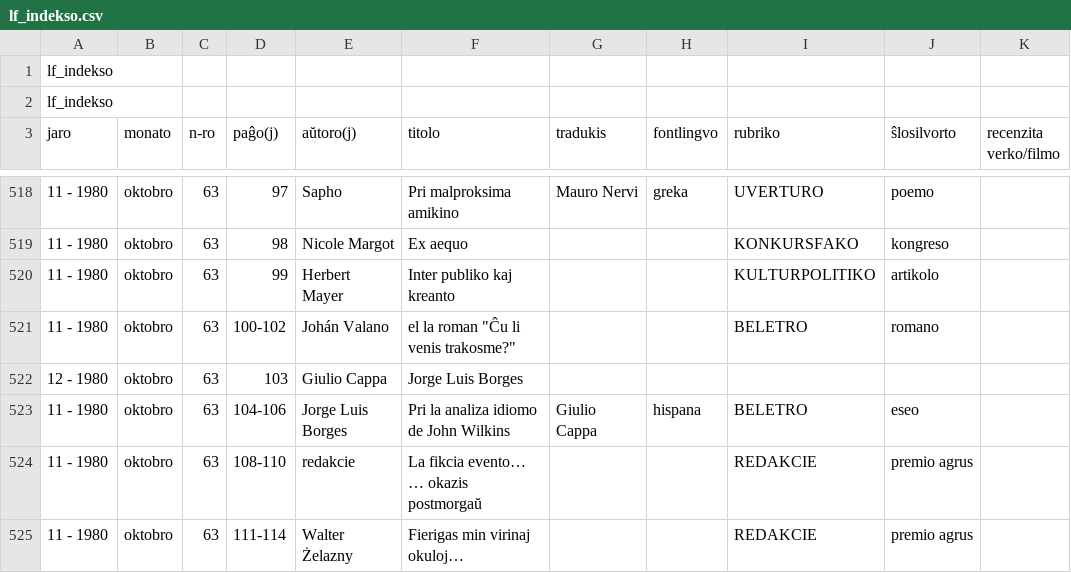
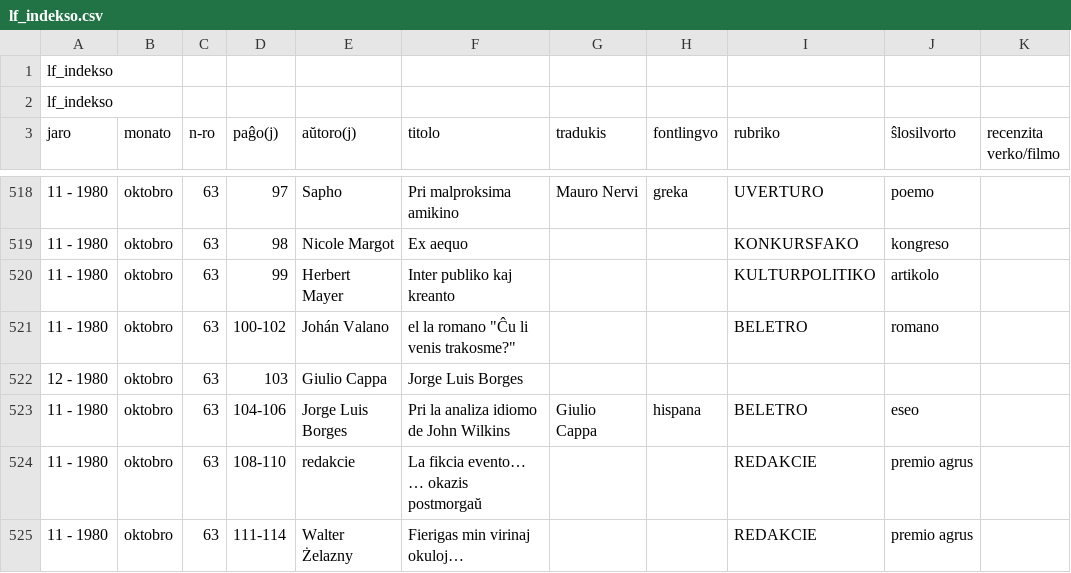
Before and after one commit to literaturafoiro/lf-indekso, a CSV file: lf_indekso.csv, drawn as a sheet; only a part is shown, gaps mark what is left out; the diff names each change by its address in the sheet, - before the commit and + after, or states it on an @@ line.

Commit message:
Update lf_indekso.csv

```diff
--- a/lf_indekso.csv
+++ b/lf_indekso.csv
-F521 (titolo): el la roman "Ĉu li venis trakosme?"
+F521 (titolo): el la romano "Ĉu li venis trakosme?"
```
